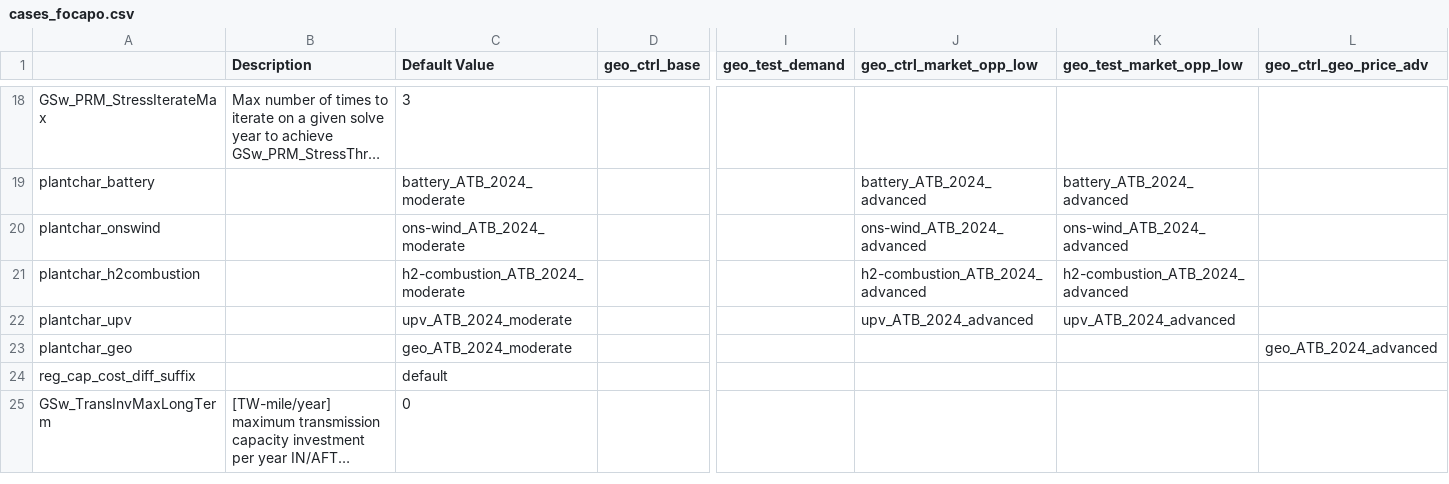
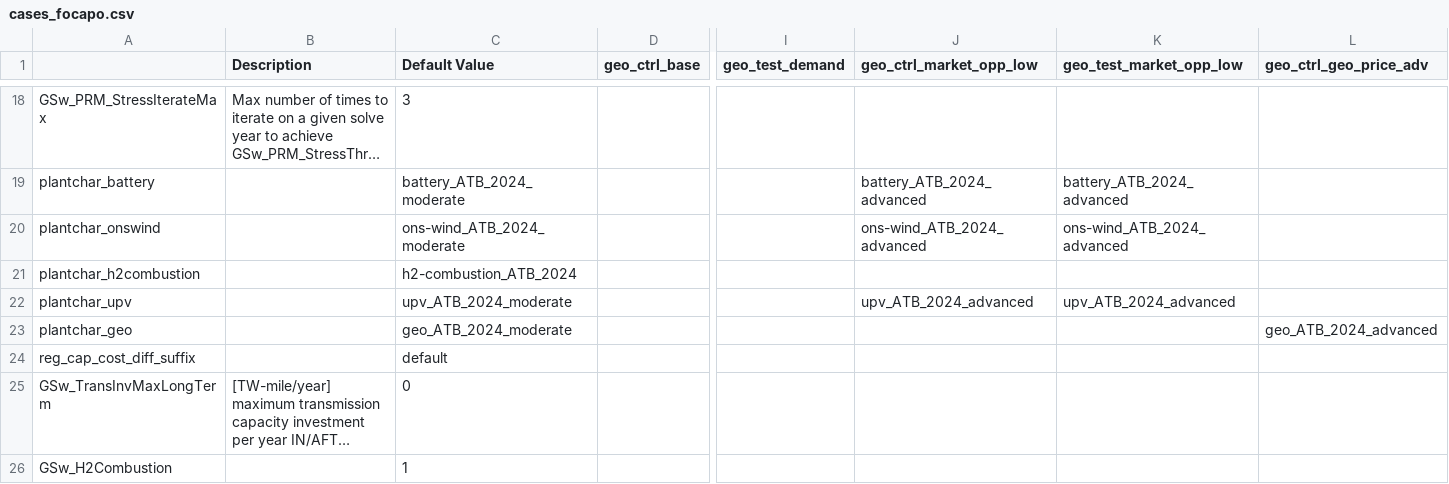
Before and after one commit to ethan-r-gallup/ReEDS-hybrid-plant, a CSV file: cases_focapo.csv, drawn as a sheet; only a part is shown, gaps mark what is left out; long unchanged cells end in …; rows hold the shown columns only; the diff names each change by its address in the sheet, - before the commit and + after, or states it on an @@ line.

Commit message:
updated focapo cases since only one costing curve is avalible for hydrogen no moderate and advanced costing

```diff
--- a/cases_focapo.csv
+++ b/cases_focapo.csv
-C21 (Default Value): h2-combustion_ATB_2024_moderate
+C21 (Default Value): h2-combustion_ATB_2024
-J21 (geo_ctrl_market_opp_low): h2-combustion_ATB_2024_advanced
+J21 (geo_ctrl_market_opp_low): (empty)
-K21 (geo_test_market_opp_low): h2-combustion_ATB_2024_advanced
+K21 (geo_test_market_opp_low): (empty)
+row 26: GSw_H2Combustion |  | 1
```
